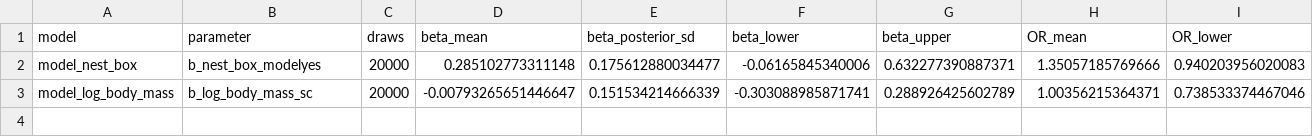
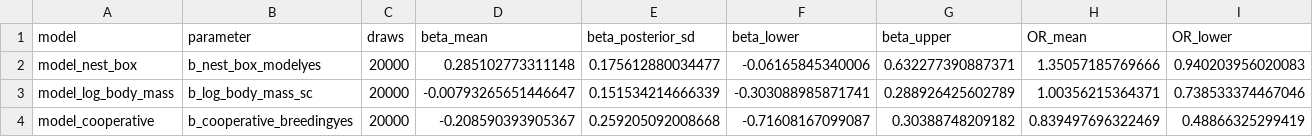
Before and after one commit to anetaarct/avian_mixed_paternity, a CSV file: docs/tables/odds_ratio_scale_checks.csv, drawn as a sheet; only a part is shown; rows hold the shown columns only; the diff names each change by its address in the sheet, - before the commit and + after, or states it on an @@ line.

Commit message:
Clarify cooperative OR, migration comparisons and PRISMA counting units

```diff
--- a/docs/tables/odds_ratio_scale_checks.csv
+++ b/docs/tables/odds_ratio_scale_checks.csv
+row 4: model_cooperative | b_cooperative_breedingyes | 20000 | -0.208590393905367 | 0.259205092008668 | -0.71608167099087 | 0.30388748209182 | 0.839497696322469 | 0.48866325299419
```
Also changed, not shown: mixed_paternity_final/tables/odds_ratio_scale_checks.csv, 13 other files.
